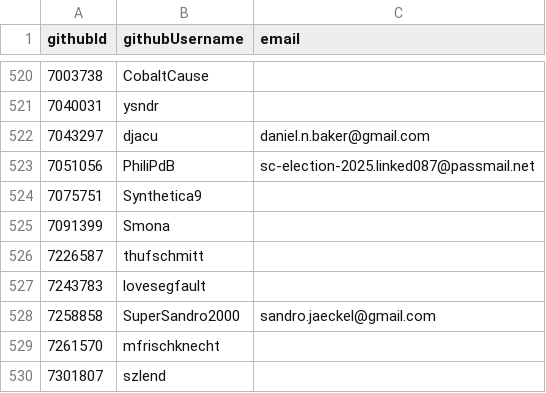
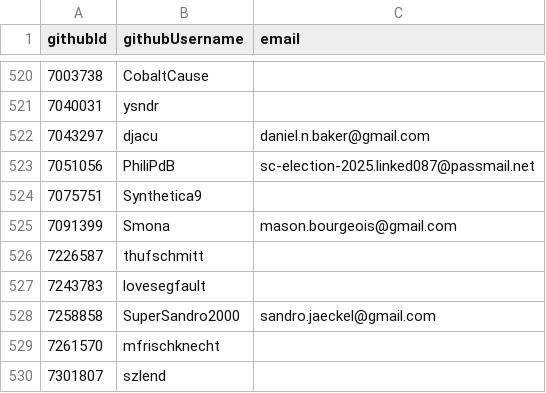
Before and after one commit to niklaskorz/SC-election-2025, a CSV file: eligible.csv, drawn as a sheet; only a part is shown, gaps mark what is left out.

Commit message:
Add my email address

```diff
--- a/eligible.csv
+++ b/eligible.csv
@@ -524,3 +524,3 @@ githubId,githubUsername,email
 7075751,Synthetica9,
-7091399,Smona,
+7091399,Smona,mason.bourgeois@gmail.com
 7226587,thufschmitt,
```
